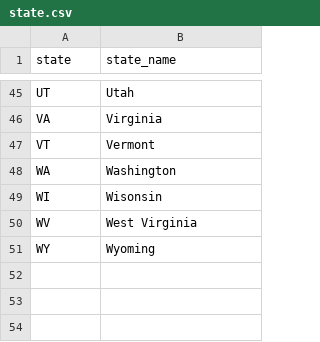
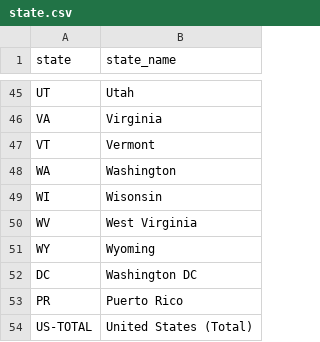
Before and after one commit to fpwirth/Data-Analytics-Project-2, a CSV file: Clean Data Files/state.csv (was Raw Data Files/state.csv), drawn as a sheet; only a part is shown, gaps mark what is left out.

Commit message:
got most data loaded!

```diff
--- a/Raw Data Files/state.csv
+++ b/Clean Data Files/state.csv
@@ -51 +51,4 @@ WV,West Virginia
 WY,Wyoming
+DC,Washington DC
+PR,Puerto Rico
+US-TOTAL,United States (Total)
```
Also changed, not shown: Clean Data Files/region.csv, Clean Data Files/state_region.csv, 5 other files.
